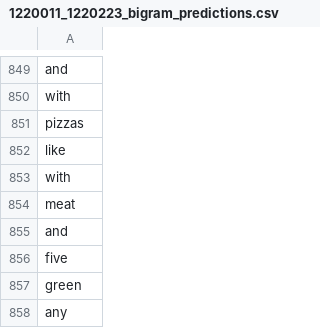
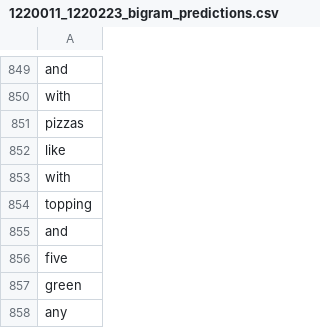
Before and after one commit to a7medfarouk/CMPS454-Natural-Language-Processing-Labs, a CSV file: Lab 2/1220011_1220223_bigram_predictions.csv, drawn as a sheet; only a part is shown, gaps mark what is left out.

```diff
--- a/Lab 2/1220011_1220223_bigram_predictions.csv
+++ b/Lab 2/1220011_1220223_bigram_predictions.csv
@@ -853,3 +853,3 @@ like
 with
-meat
+topping
 and
```
Also changed, not shown: 3 other files.
